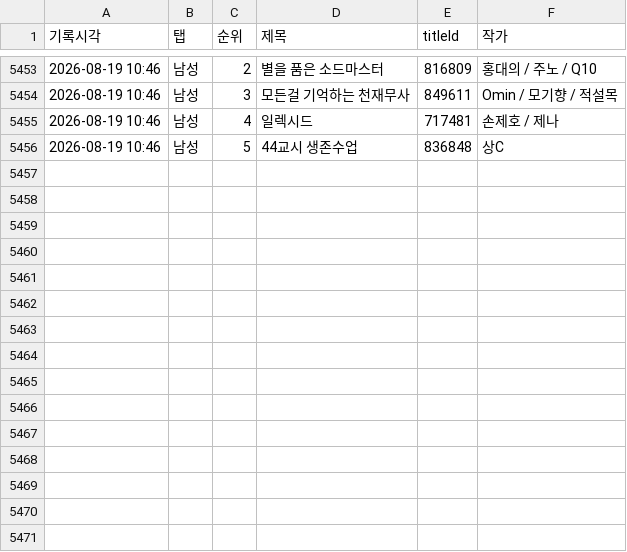
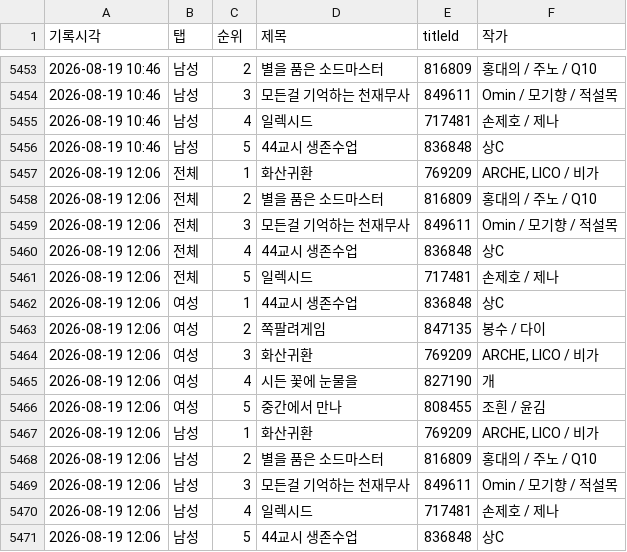
Before and after one commit to friedrr/webtoon-tracker, a CSV file: data/ranking_log.csv, drawn as a sheet; only a part is shown, gaps mark what is left out; the diff names each change by its address in the sheet, - before the commit and + after, or states it on an @@ line.

```diff
--- a/data/ranking_log.csv
+++ b/data/ranking_log.csv
+row 5457: 2026-08-19 12:06 | 전체 | 1 | 화산귀환 | 769209 | ARCHE, LICO / 비가
+row 5458: 2026-08-19 12:06 | 전체 | 2 | 별을 품은 소드마스터 | 816809 | 홍대의 / 주노 / Q10
+row 5459: 2026-08-19 12:06 | 전체 | 3 | 모든걸 기억하는 천재무사 | 849611 | Omin / 모기향 / 적설목
+row 5460: 2026-08-19 12:06 | 전체 | 4 | 44교시 생존수업 | 836848 | 상C
+row 5461: 2026-08-19 12:06 | 전체 | 5 | 일렉시드 | 717481 | 손제호 / 제나
+row 5462: 2026-08-19 12:06 | 여성 | 1 | 44교시 생존수업 | 836848 | 상C
+row 5463: 2026-08-19 12:06 | 여성 | 2 | 쪽팔려게임 | 847135 | 봉수 / 다이
+row 5464: 2026-08-19 12:06 | 여성 | 3 | 화산귀환 | 769209 | ARCHE, LICO / 비가
+row 5465: 2026-08-19 12:06 | 여성 | 4 | 시든 꽃에 눈물을 | 827190 | 개
+row 5466: 2026-08-19 12:06 | 여성 | 5 | 중간에서 만나 | 808455 | 조흰 / 윤김
+row 5467: 2026-08-19 12:06 | 남성 | 1 | 화산귀환 | 769209 | ARCHE, LICO / 비가
+row 5468: 2026-08-19 12:06 | 남성 | 2 | 별을 품은 소드마스터 | 816809 | 홍대의 / 주노 / Q10
+row 5469: 2026-08-19 12:06 | 남성 | 3 | 모든걸 기억하는 천재무사 | 849611 | Omin / 모기향 / 적설목
+row 5470: 2026-08-19 12:06 | 남성 | 4 | 일렉시드 | 717481 | 손제호 / 제나
+row 5471: 2026-08-19 12:06 | 남성 | 5 | 44교시 생존수업 | 836848 | 상C
```
